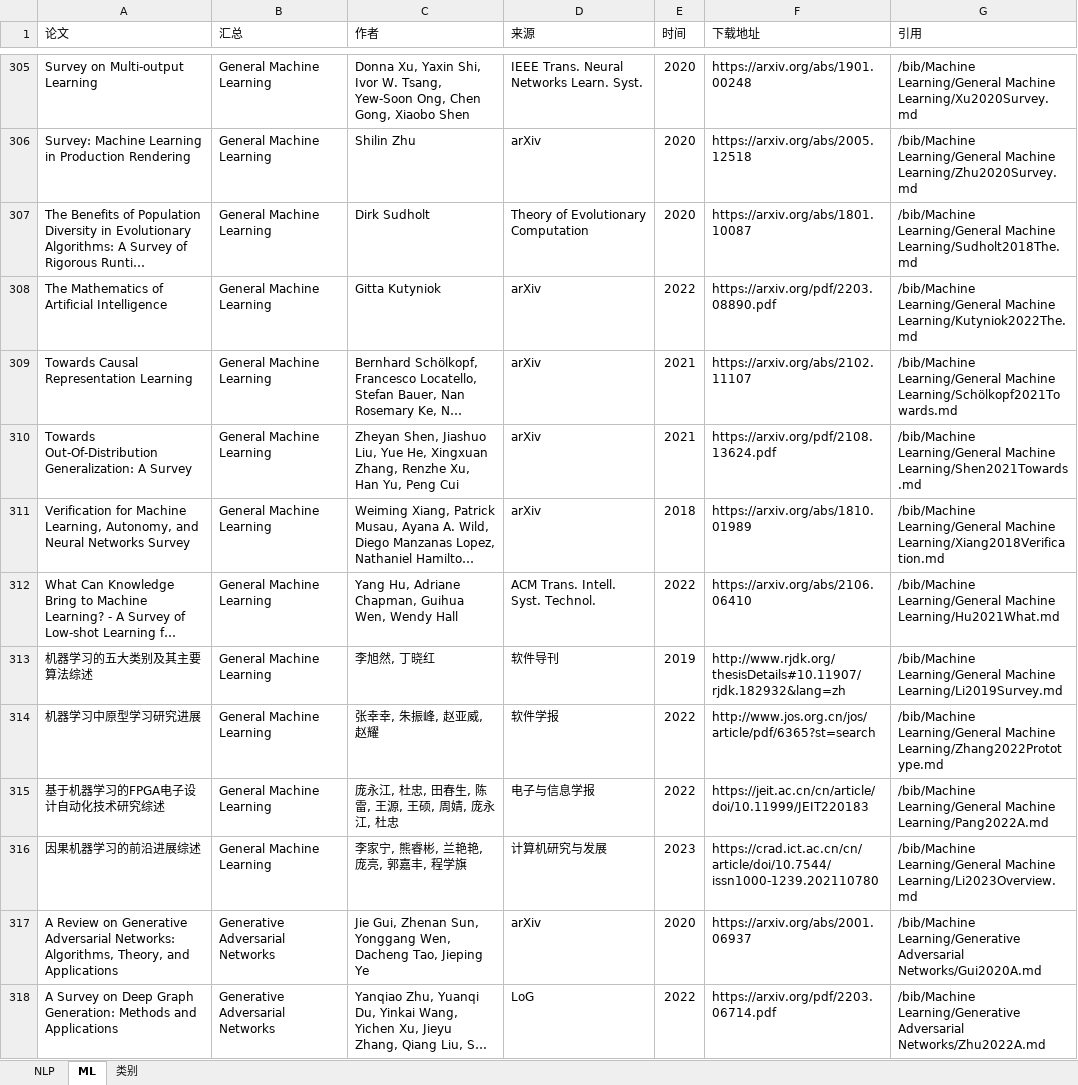
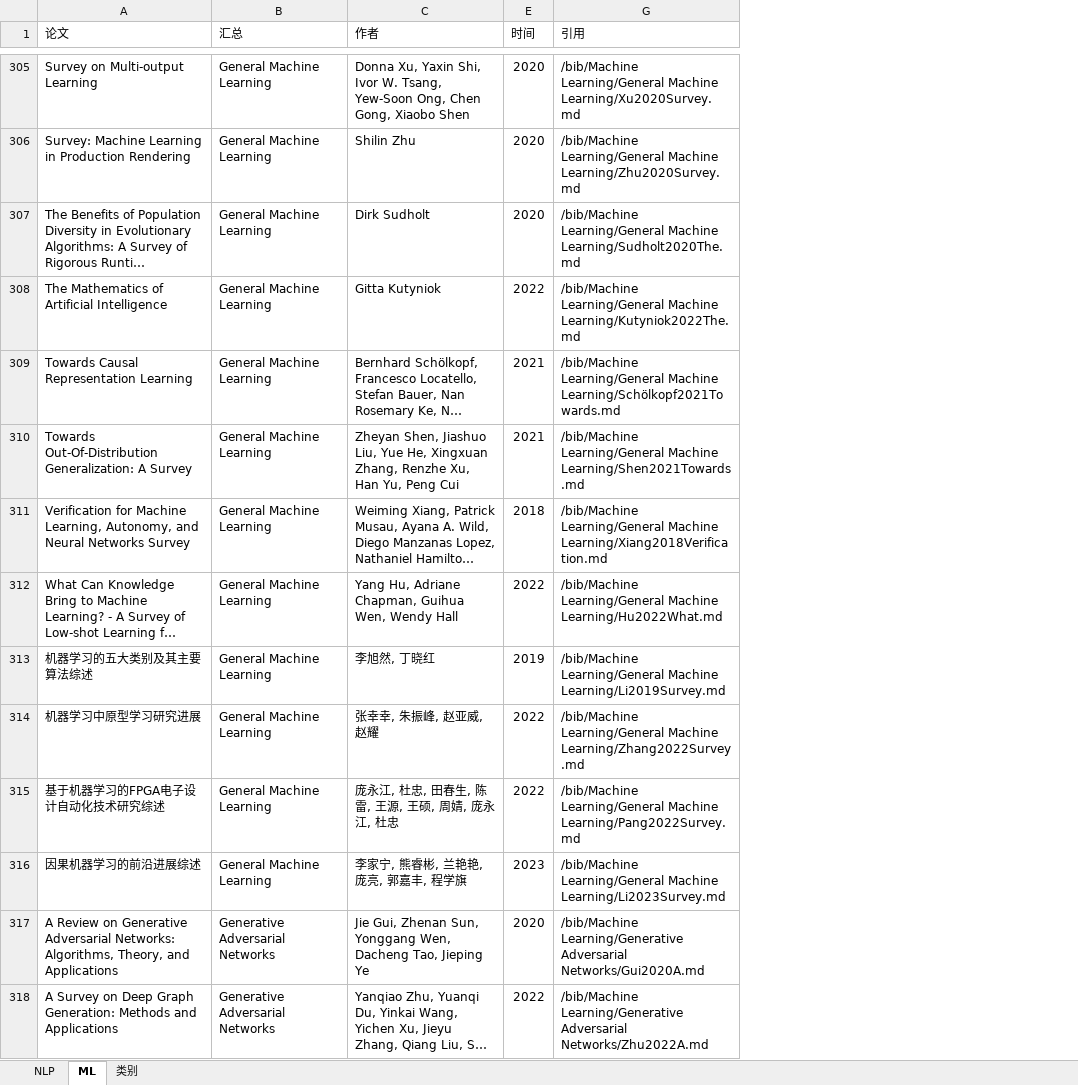
Before and after one commit to zhulifengsheng/a_big_survey_updater, an Excel workbook: survey.xlsx, sheet ML, drawn as a sheet; only a part is shown, gaps mark what is left out; long unchanged cells end in …; values as stored, in another font and other column widths than the file's, no cell formats; the diff covers the shown part only; the diff names each change by its address in the sheet, - before the commit and + after, or states it on an @@ line.

```diff
--- a/survey.xlsx (sheet ML)
+++ b/survey.xlsx (sheet ML)
@@ column D (来源) hidden, rows 305-318: IEEE Trans. Neural Networks Learn. Syst. | arXiv | Theory of Evolutionary Computation | arXiv | arXiv | arXiv | arXiv | ACM Trans. Intell. Syst. Technol. | 软件导刊 | 软件学报 | 电子与信息学报 | 计算机研究与发展 | arXiv | LoG @@
@@ column F (下载地址) hidden, rows 305-318: https://arxiv.org/abs/1901.00248 | https://arxiv.org/abs/2005.12518 | https://arxiv.org/abs/1801.10087 | https://arxiv.org/pdf/2203.08890.pdf | https://arxiv.org/abs/2102.11107 | https://arxiv.org/pdf/2108.13624.pdf | https://arxiv.org/abs/1810.01989 | https://arxiv.org/abs/2106.06410 | http://www.rjdk.org/thesisDetails#10.11907/rjdk.182932&lang=zh | http://www.jos.org.cn/jos/article/pdf/6365?st=search | https://jeit.ac.cn/cn/article/doi/10.11999/JEIT220183 | https://crad.ict.ac.cn/cn/article/doi/10.7544/issn1000-1239.202110780 | https://arxiv.org/abs/2001.06937 | https://arxiv.org/pdf/2203.06714.pdf @@
-G307 (引用): …Learning/General Machine Learning/Sudholt2018The.md
+G307 (引用): …Learning/General Machine Learning/Sudholt2020The.md
-G312 (引用): …Learning/General Machine Learning/Hu2021What.md
+G312 (引用): …Learning/General Machine Learning/Hu2022What.md
-G314 (引用): …Learning/General Machine Learning/Zhang2022Prototype.md
+G314 (引用): …Learning/General Machine Learning/Zhang2022Survey.md
-G315 (引用): …Learning/General Machine Learning/Pang2022A.md
+G315 (引用): …Learning/General Machine Learning/Pang2022Survey.md
-G316 (引用): …Learning/General Machine Learning/Li2023Overview.md
+G316 (引用): …Learning/General Machine Learning/Li2023Survey.md
```
Also changed, not shown: 87 edited cells elsewhere in this sheet, sheet NLP, cell formats, 1 other file.
